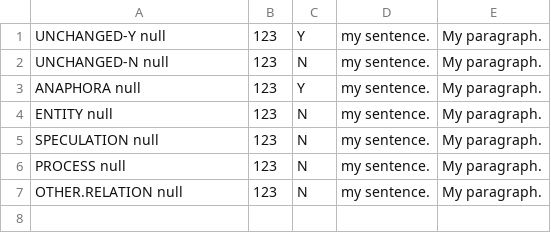
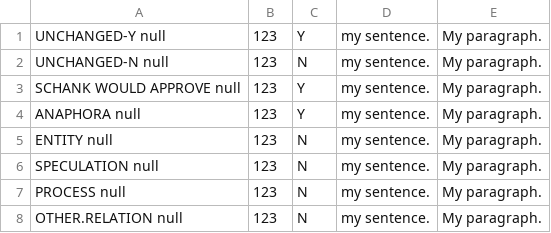
Before and after one commit to UCDenver-ccp/translator-relation-extraction, a TSV file: translatorNormalizeClassLabels.test.gold.tsv, drawn as a sheet.

Commit message:
Now handles inclusion/exclusion of ones that Mike would not approve of
There are a bunch of instances in the gene-disease data that Mike would not approve of, but that Schank would. The script now has a variable that you can change depending on whether or not you want to include those as Y; if not, they come out as N when normalizing the class labels. Also updated the test input and gold output files.

```diff
--- a/translatorNormalizeClassLabels.test.gold.tsv
+++ b/translatorNormalizeClassLabels.test.gold.tsv
@@ -2,2 +2,3 @@ UNCHANGED-Y null	123	Y	my sentence.	My paragraph.
 UNCHANGED-N null	123	N	my sentence.	My paragraph.
+SCHANK WOULD APPROVE null	123	Y	my sentence.	My paragraph.
 ANAPHORA null	123	Y	my sentence.	My paragraph.
```
Also changed, not shown: translatorNormalizeClassLabels.test.input.tsv, 1 other file.
